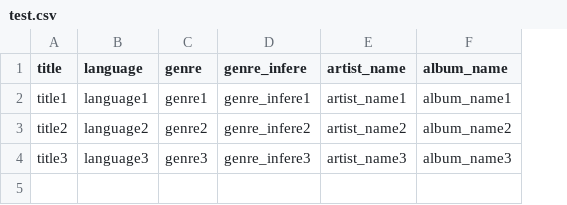
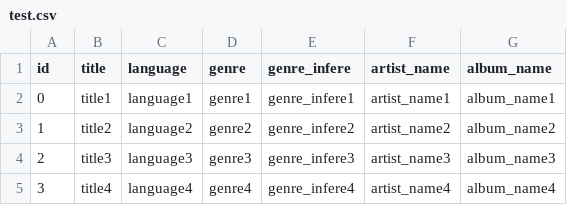
Before and after one commit to EvaRadu/Music-Visualization, a CSV file: test.csv, drawn as a sheet; the diff names each change by its address in the sheet, - before the commit and + after, or states it on an @@ line.

```diff
--- a/test.csv
+++ b/test.csv
+column A (id), rows 2-4: 0 | 1 | 2
+row 5: 3 | title4 | language4 | genre4 | genre_infere4 | artist_name4 | album_name4
```
Also changed, not shown: 3 other files.
